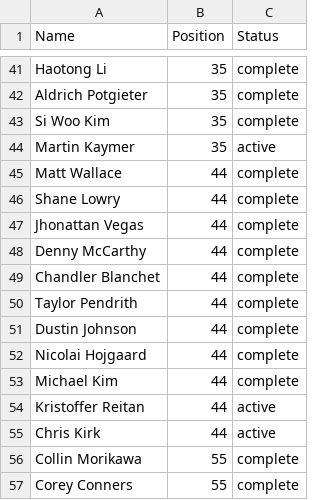
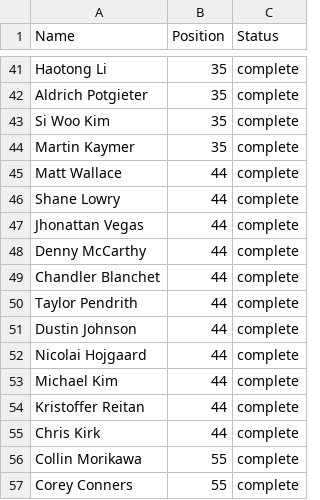
Before and after one commit to frankelsammy/Fantasy-golf, a CSV file: App/data/leaderboard.csv, drawn as a sheet; only a part is shown, gaps mark what is left out; the diff covers the shown part only.

```diff
--- a/App/data/leaderboard.csv
+++ b/App/data/leaderboard.csv
@@ -43,3 +43,3 @@ Aldrich Potgieter,35,complete
 Si Woo Kim,35,complete
-Martin Kaymer,35,active
+Martin Kaymer,35,complete
 Matt Wallace,44,complete
@@ -53,4 +53,4 @@ Nicolai Hojgaard,44,complete
 Michael Kim,44,complete
-Kristoffer Reitan,44,active
-Chris Kirk,44,active
+Kristoffer Reitan,44,complete
+Chris Kirk,44,complete
 Collin Morikawa,55,complete
```
Also changed, not shown: 11 added rows, 11 removed rows and 26 edited cells elsewhere in this file, App/FantasyGolf/main/resources/powerRankings.csv, 11 other files.
